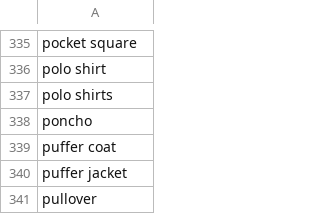
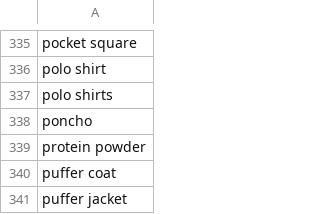
Before and after one commit to rflynn/productsum, a CSV file: search/data/tag.product.csv, drawn as a sheet; only a part is shown, gaps mark what is left out; the shorter side is filled out with more unchanged rows.

```diff
--- a/search/data/tag.product.csv
+++ b/search/data/tag.product.csv
@@ -338,2 +338,3 @@ polo shirts
 poncho
+protein powder
 puffer coat
```
Also changed, not shown: search/data/tag.ngram2.csv, search/data/tag.quantity.csv, 4 other files.
